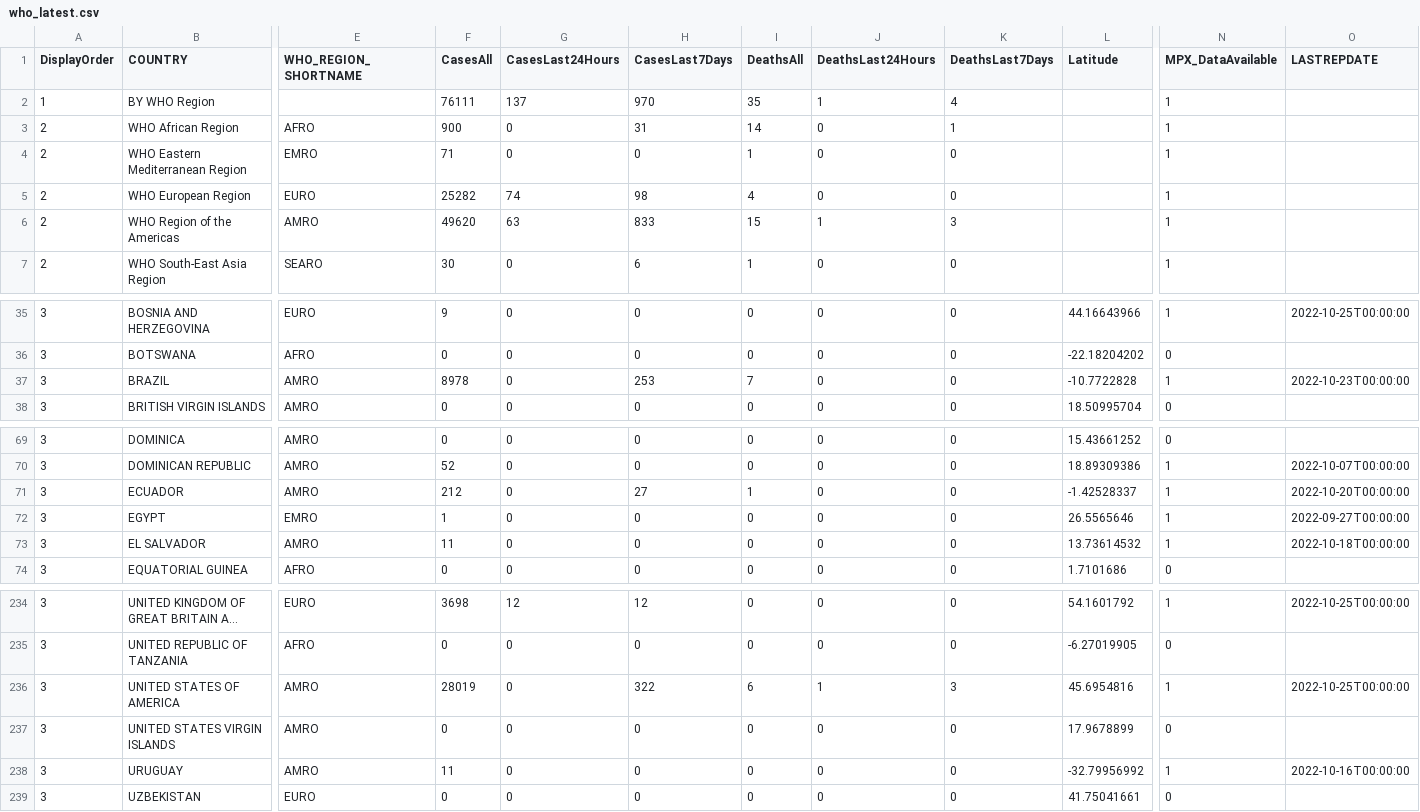
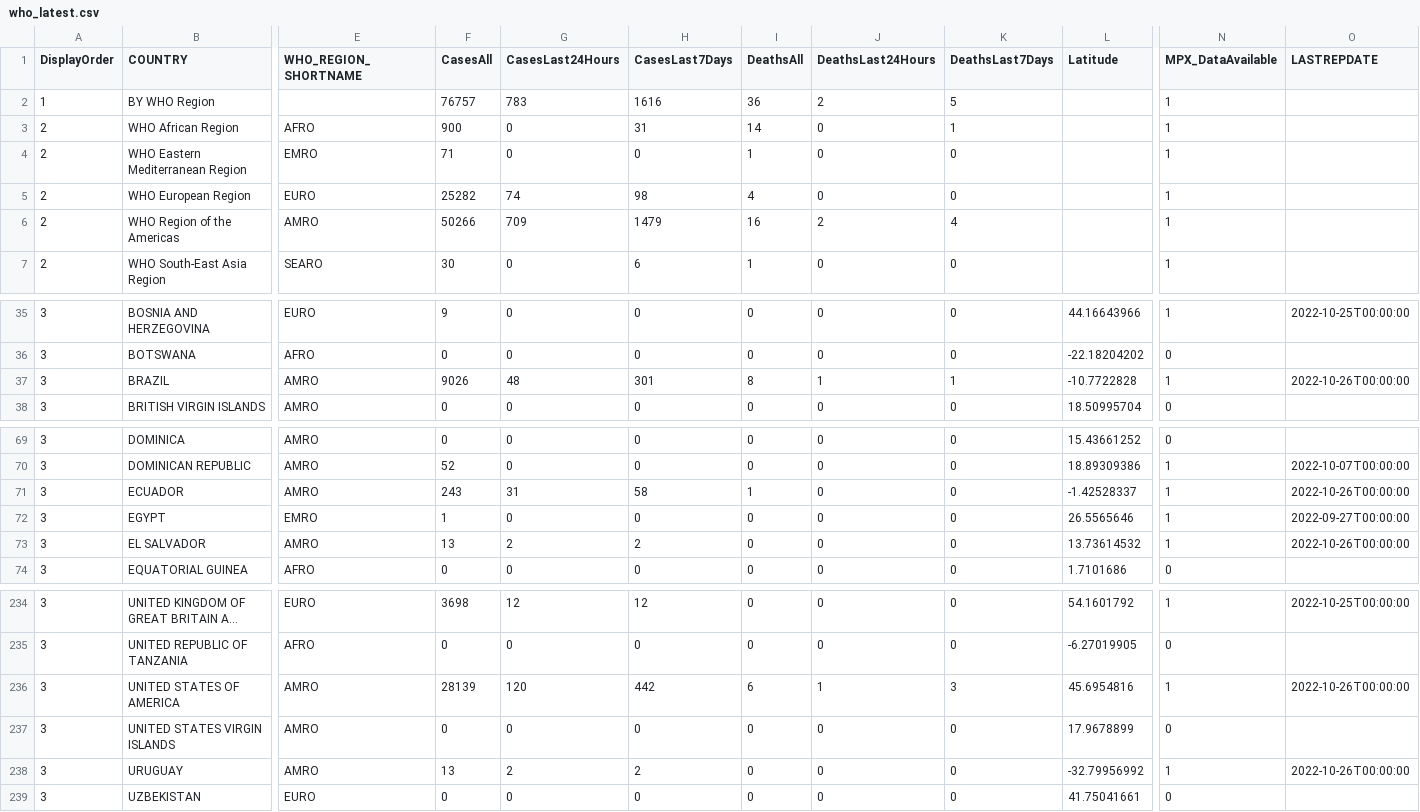
Before and after one commit to globaldothealth/monkeypox, a CSV file: who_latest.csv, drawn as a sheet; only a part is shown, gaps mark what is left out; long unchanged cells end in …; the diff covers the shown part only; the diff names each change by its address in the sheet, - before the commit and + after, or states it on an @@ line.

```diff
--- a/who_latest.csv
+++ b/who_latest.csv
-F2 (CasesAll): 76111
+F2 (CasesAll): 76757
-G2 (CasesLast24Hours): 137
+G2 (CasesLast24Hours): 783
-H2 (CasesLast7Days): 970
+H2 (CasesLast7Days): 1616
-I2 (DeathsAll): 35
+I2 (DeathsAll): 36
-J2 (DeathsLast24Hours): 1
+J2 (DeathsLast24Hours): 2
-K2 (DeathsLast7Days): 4
+K2 (DeathsLast7Days): 5
-F6 (CasesAll): 49620
+F6 (CasesAll): 50266
-G6 (CasesLast24Hours): 63
+G6 (CasesLast24Hours): 709
-H6 (CasesLast7Days): 833
+H6 (CasesLast7Days): 1479
-I6 (DeathsAll): 15
+I6 (DeathsAll): 16
-J6 (DeathsLast24Hours): 1
+J6 (DeathsLast24Hours): 2
-K6 (DeathsLast7Days): 3
+K6 (DeathsLast7Days): 4
-F37 (CasesAll): 8978
+F37 (CasesAll): 9026
-G37 (CasesLast24Hours): 0
+G37 (CasesLast24Hours): 48
-H37 (CasesLast7Days): 253
+H37 (CasesLast7Days): 301
-I37 (DeathsAll): 7
+I37 (DeathsAll): 8
-J37 (DeathsLast24Hours): 0
+J37 (DeathsLast24Hours): 1
-K37 (DeathsLast7Days): 0
+K37 (DeathsLast7Days): 1
-O37 (LASTREPDATE): 2022-10-23T00:00:00
+O37 (LASTREPDATE): 2022-10-26T00:00:00
-F71 (CasesAll): 212
+F71 (CasesAll): 243
-G71 (CasesLast24Hours): 0
+G71 (CasesLast24Hours): 31
-H71 (CasesLast7Days): 27
+H71 (CasesLast7Days): 58
-O71 (LASTREPDATE): 2022-10-20T00:00:00
+O71 (LASTREPDATE): 2022-10-26T00:00:00
-F73 (CasesAll): 11
+F73 (CasesAll): 13
-G73 (CasesLast24Hours): 0
+G73 (CasesLast24Hours): 2
-H73 (CasesLast7Days): 0
+H73 (CasesLast7Days): 2
-O73 (LASTREPDATE): 2022-10-18T00:00:00
+O73 (LASTREPDATE): 2022-10-26T00:00:00
-F236 (CasesAll): 28019
+F236 (CasesAll): 28139
-G236 (CasesLast24Hours): 0
+G236 (CasesLast24Hours): 120
-H236 (CasesLast7Days): 322
+H236 (CasesLast7Days): 442
-O236 (LASTREPDATE): 2022-10-25T00:00:00
+O236 (LASTREPDATE): 2022-10-26T00:00:00
-F238 (CasesAll): 11
+F238 (CasesAll): 13
-G238 (CasesLast24Hours): 0
+G238 (CasesLast24Hours): 2
-H238 (CasesLast7Days): 0
+H238 (CasesLast7Days): 2
-O238 (LASTREPDATE): 2022-10-16T00:00:00
+O238 (LASTREPDATE): 2022-10-26T00:00:00
```
Also changed, not shown: 20 edited cells elsewhere in this file.
